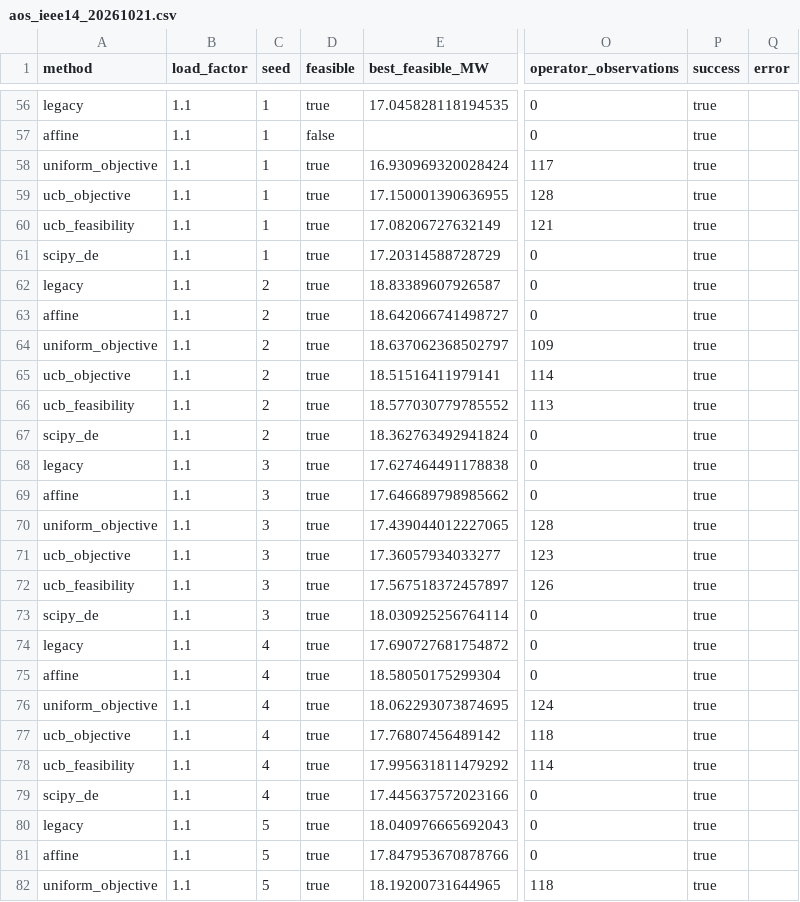
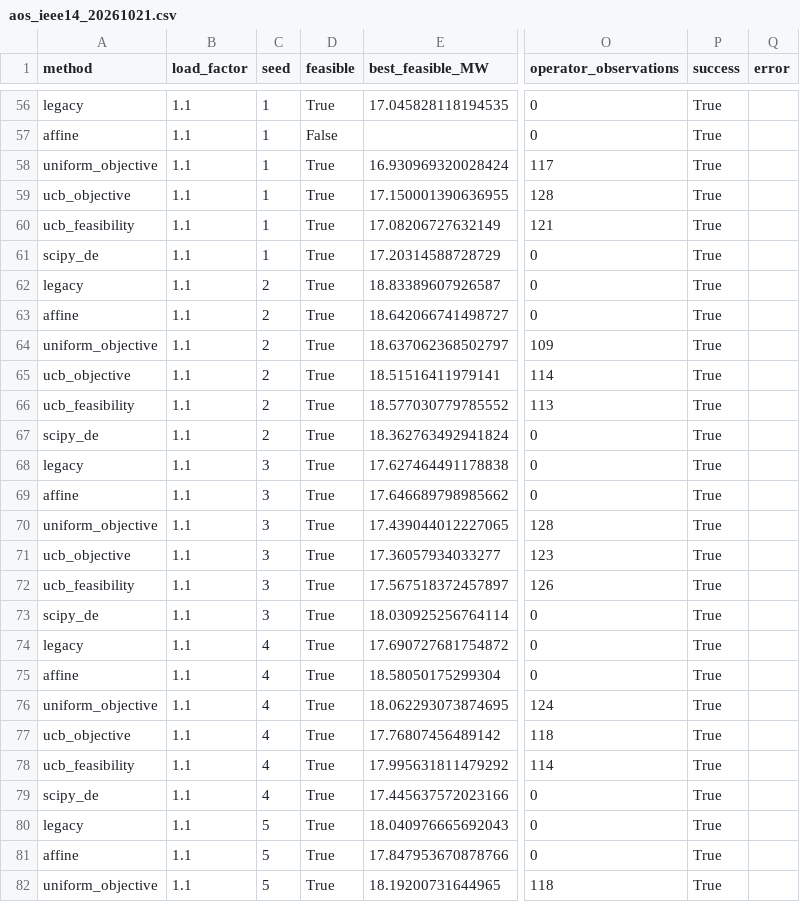
Before and after one commit to owlCoder/gadapt, a CSV file: research/results/aos_ieee14_20261021.csv, drawn as a sheet; only a part is shown, gaps mark what is left out; the diff covers the shown part only; the diff names each change by its address in the sheet, - before the commit and + after, or states it on an @@ line.

```diff
--- a/research/results/aos_ieee14_20261021.csv
+++ b/research/results/aos_ieee14_20261021.csv
-D56 (feasible): true
+D56 (feasible): True
-P56:P82 (success): true
+P56:P82 (success): True
-D57 (feasible): false
+D57 (feasible): False
-D58:D82 (feasible): true
+D58:D82 (feasible): True
```
Also changed, not shown: 138 edited cells elsewhere in this file.
